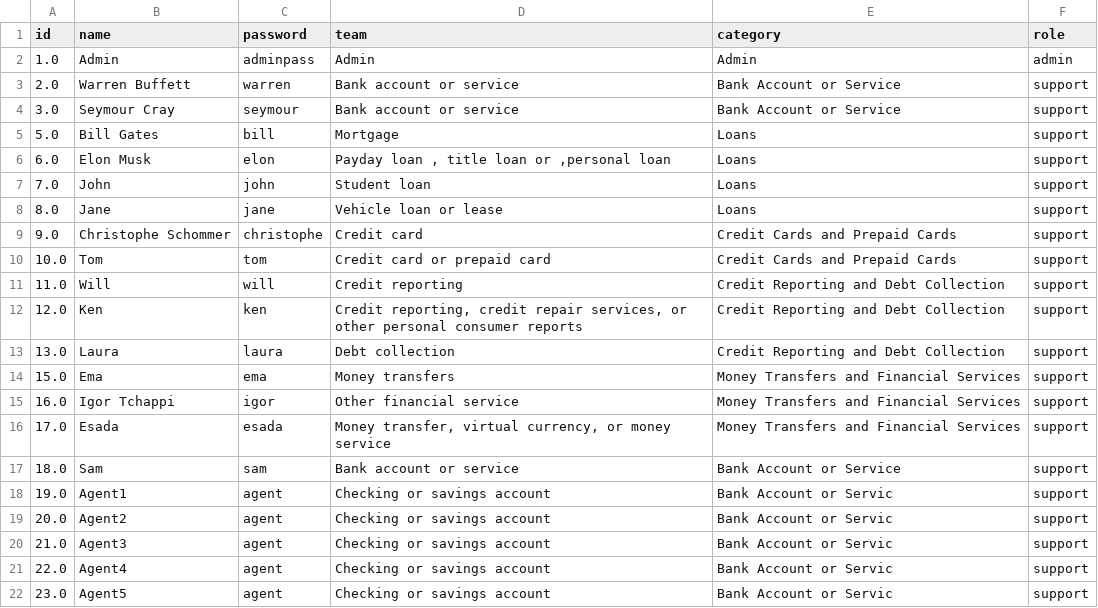
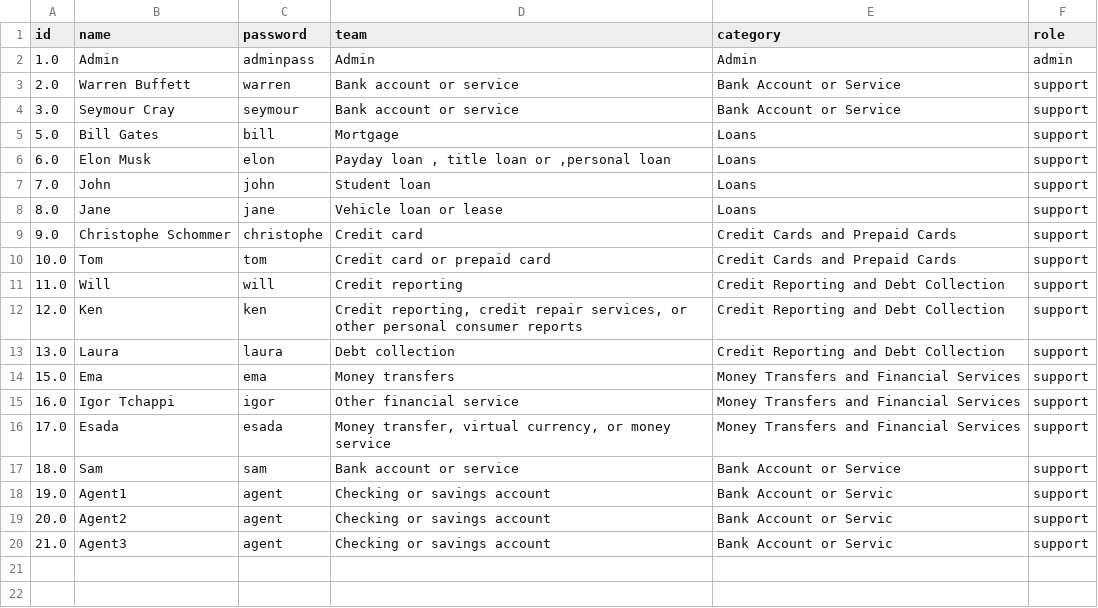
Before and after one commit to esadalicina/Part2--Towards-an-Interactive-and-Explainable-Ticketing-Systems-Leveraging-LLMs, a CSV file: Data/users.csv, drawn as a sheet.

```diff
--- a/Data/users.csv
+++ b/Data/users.csv
@@ -20,3 +20 @@ id,name,password,team,category,role
 21.0,Agent3,agent,Checking or savings account,Bank Account or Servic,support
-22.0,Agent4,agent,Checking or savings account,Bank Account or Servic,support
-23.0,Agent5,agent,Checking or savings account,Bank Account or Servic,support
```
Also changed, not shown: 9 other files.
